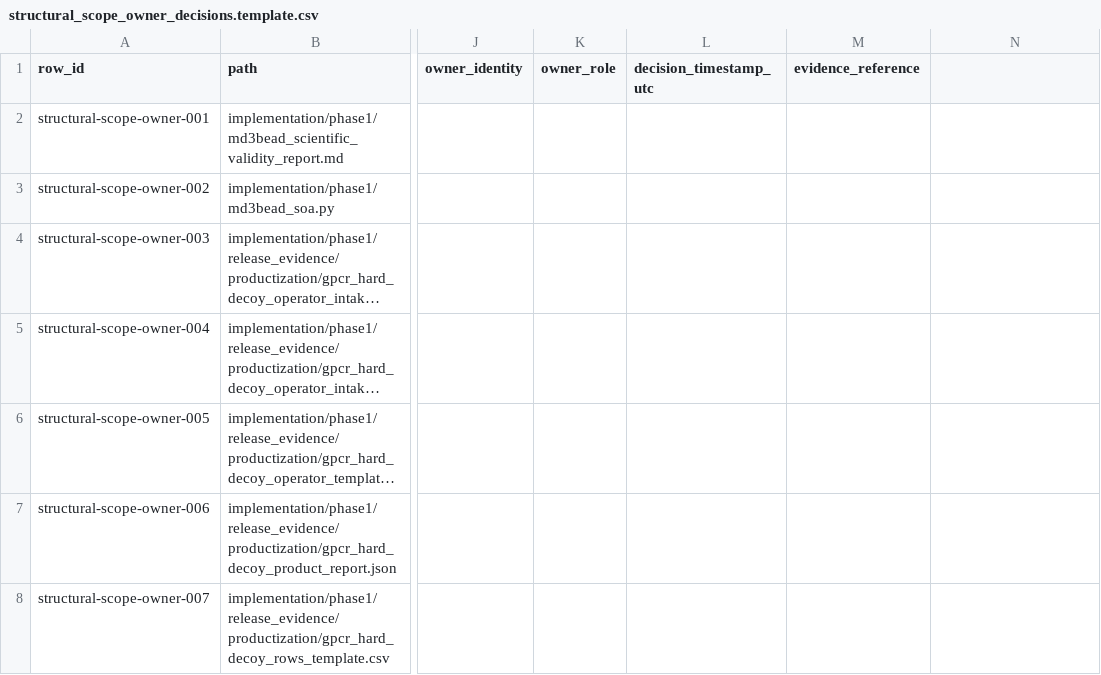
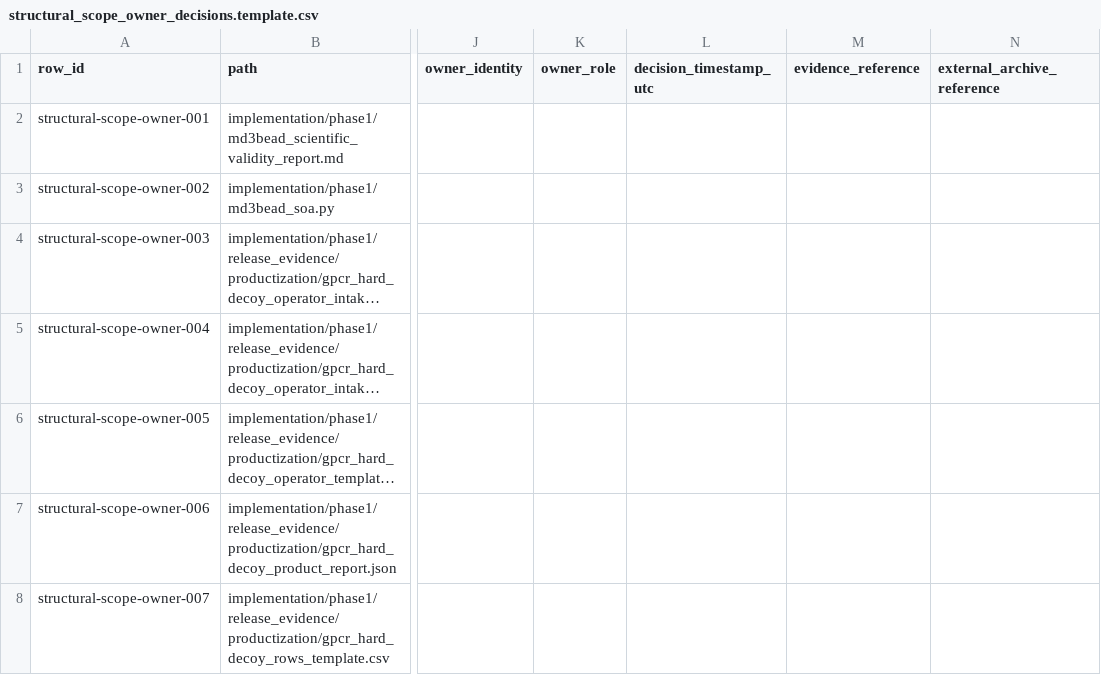
Before and after one commit to betelgeuze-kang/Structural-Analysis, a CSV file: implementation/phase1/release_evidence/productization/structural_scope_owner_decisions.template.csv, drawn as a sheet; only a part is shown, gaps mark what is left out; long unchanged cells end in …; the diff names each change by its address in the sheet, - before the commit and + after, or states it on an @@ line.

Commit message:
Require archive refs for structural scope extracts

```diff
--- a/implementation/phase1/release_evidence/productization/structural_scope_owner_decisions.template.csv
+++ b/implementation/phase1/release_evidence/productization/structural_scope_owner_decisions.template.csv
-N1: (empty)
+N1: external_archive_reference
```
Also changed, not shown: 7 other files.
